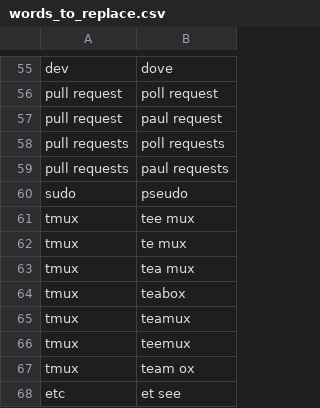
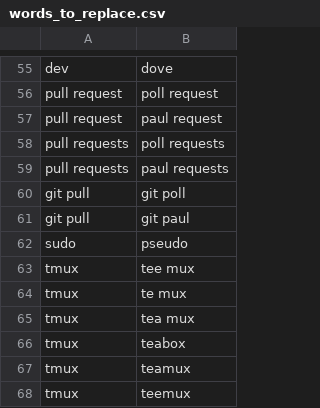
Before and after one commit to thetomcraig/community, a CSV file: settings/words_to_replace.csv, drawn as a sheet; only a part is shown, gaps mark what is left out; the shorter side is filled out with more unchanged rows; the diff names each change by its address in the sheet, - before the commit and + after, or states it on an @@ line.

Commit message:
git pull

```diff
--- a/settings/words_to_replace.csv
+++ b/settings/words_to_replace.csv
+row 60: git pull | git poll
+row 61: git pull | git paul
```
